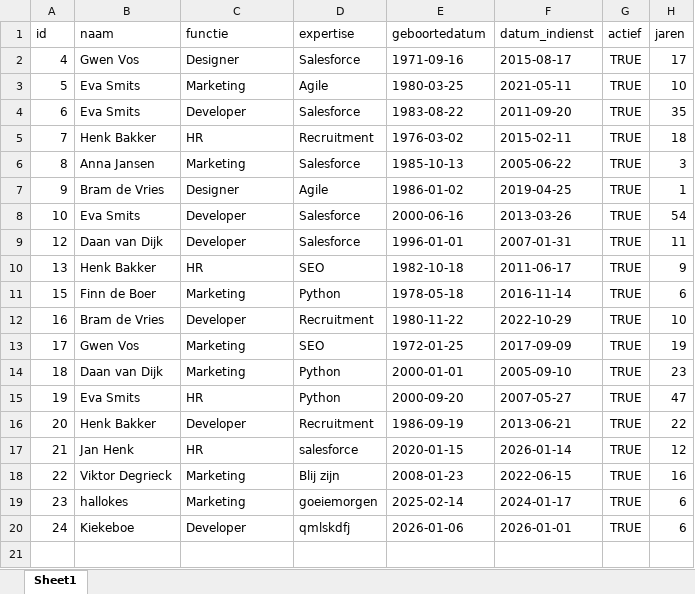
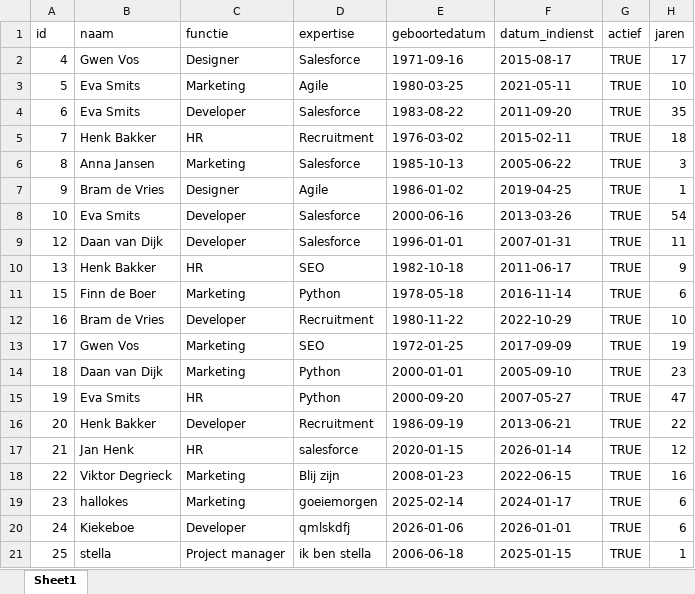
Before and after one commit to degrieckviktor-cell/Biotalys-who-is-who-1, an Excel workbook: employees.xlsx, sheet Sheet1, drawn as a sheet; values as stored, in another font and other column widths than the file's, no borders; the diff names each change by its address in the sheet, - before the commit and + after, or states it on an @@ line.

```diff
--- a/employees.xlsx (sheet Sheet1)
+++ b/employees.xlsx (sheet Sheet1)
+row 21: 25 | stella | Project manager | ik ben stella | 2006-06-18 | 2025-01-15 | TRUE | 1
```
Also changed, not shown: 5 other files.
